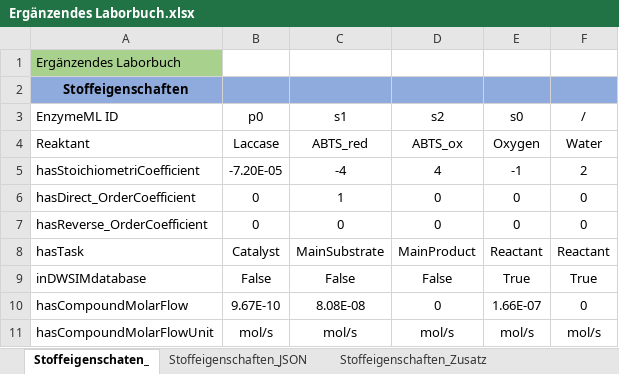
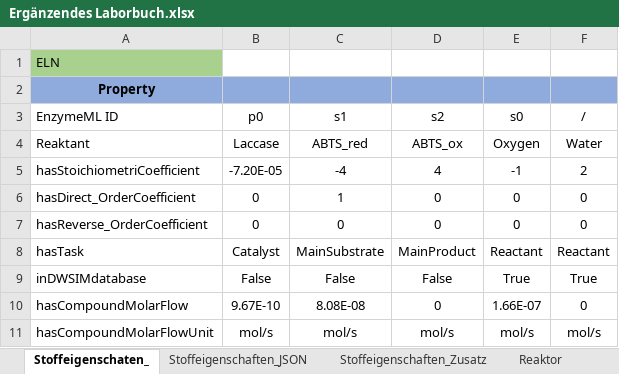
Before and after one commit to TUDoAD/Abschlussarbeiten_Behr, an Excel workbook: Abbaspour/Codes für die Thesis/Ergänzendes Laborbuch.xlsx, sheet Stoffeigenschaten_, drawn as a sheet; values as stored, in another font and other column widths than the file's, no borders; the diff names each change by its address in the sheet, - before the commit and + after, or states it on an @@ line.

```diff
--- a/Abbaspour/Codes für die Thesis/Ergänzendes Laborbuch.xlsx (sheet Stoffeigenschaten_)
+++ b/Abbaspour/Codes für die Thesis/Ergänzendes Laborbuch.xlsx (sheet Stoffeigenschaten_)
-A1 (EnzymeML ID): Ergänzendes Laborbuch
+A1 (EnzymeML ID): ELN
-A2 (EnzymeML ID): Stoffeigenschaften
+A2 (EnzymeML ID): Property
```
Also changed, not shown: sheet Reaktor, sheet Dropdown, sheet Stoffeigenschaften_Zusatz, sheet Stoffeigenschaften_JSON, other sheet tabs.
